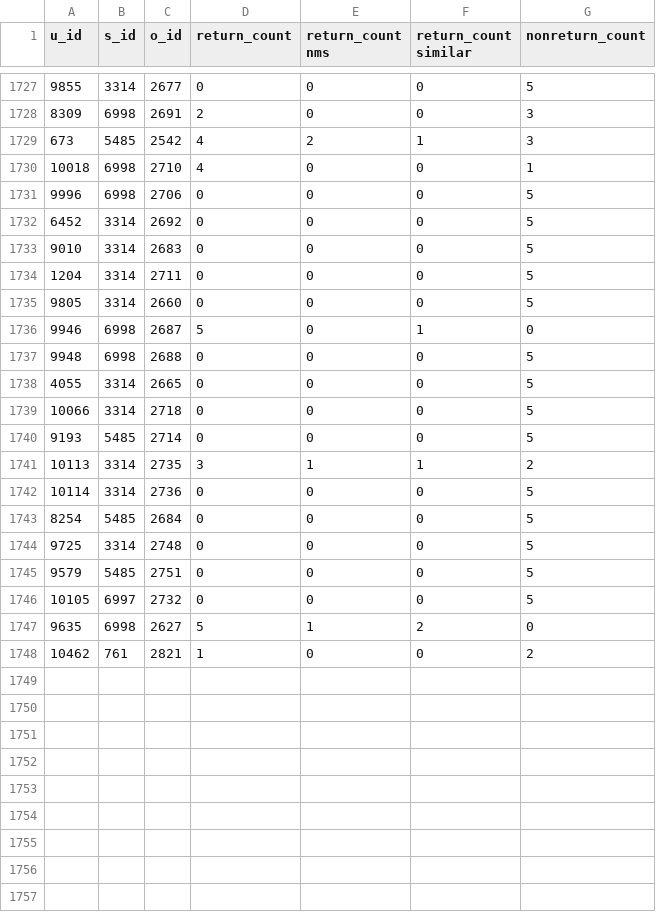
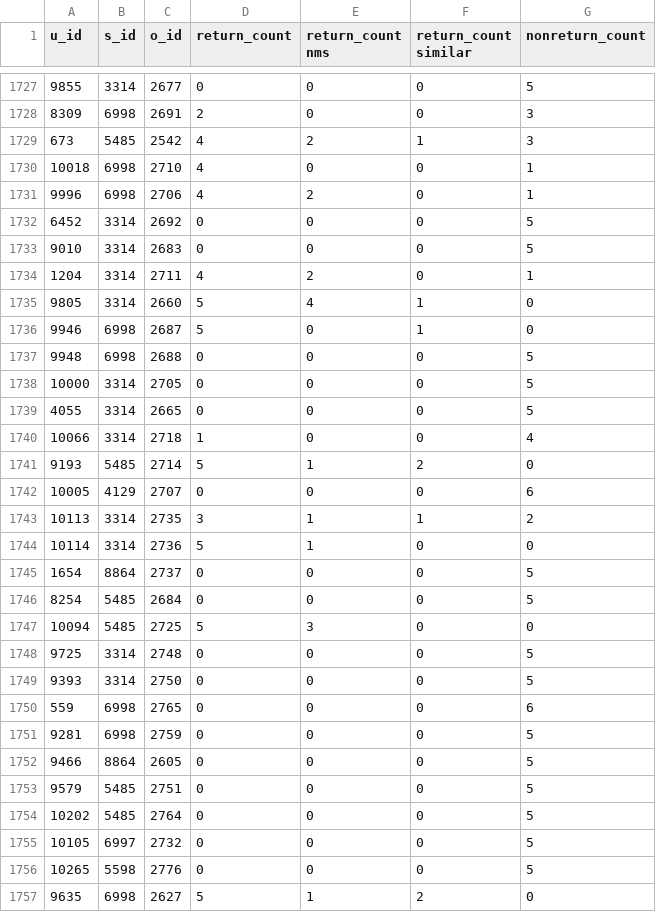
Before and after one commit to ayruslore/StyleNook, a CSV file: returncountsepe.csv, drawn as a sheet; only a part is shown, gaps mark what is left out; the shorter side is filled out with more unchanged rows; the diff covers the shown part only.

Commit message:
added new data

```diff
--- a/returncountsepe.csv
+++ b/returncountsepe.csv
@@ -1730,18 +1730,28 @@ u_id,s_id,o_id,return_count,return_count nms,return_count similar,nonreturn_coun
 10018,6998,2710,4,0,0,1
-9996,6998,2706,0,0,0,5
+9996,6998,2706,4,2,0,1
 6452,3314,2692,0,0,0,5
 9010,3314,2683,0,0,0,5
-1204,3314,2711,0,0,0,5
-9805,3314,2660,0,0,0,5
+1204,3314,2711,4,2,0,1
+9805,3314,2660,5,4,1,0
 9946,6998,2687,5,0,1,0
 9948,6998,2688,0,0,0,5
+10000,3314,2705,0,0,0,5
 4055,3314,2665,0,0,0,5
-10066,3314,2718,0,0,0,5
-9193,5485,2714,0,0,0,5
+10066,3314,2718,1,0,0,4
+9193,5485,2714,5,1,2,0
+10005,4129,2707,0,0,0,6
 10113,3314,2735,3,1,1,2
-10114,3314,2736,0,0,0,5
+10114,3314,2736,5,1,0,0
+1654,8864,2737,0,0,0,5
 8254,5485,2684,0,0,0,5
+10094,5485,2725,5,3,0,0
 9725,3314,2748,0,0,0,5
+9393,3314,2750,0,0,0,5
+559,6998,2765,0,0,0,6
+9281,6998,2759,0,0,0,5
+9466,8864,2605,0,0,0,5
 9579,5485,2751,0,0,0,5
+10202,5485,2764,0,0,0,5
 10105,6997,2732,0,0,0,5
+10265,5598,2776,0,0,0,5
 9635,6998,2627,5,1,2,0
```
Also changed, not shown: 4 added rows and 20 edited cells elsewhere in this file, 5 other files.
